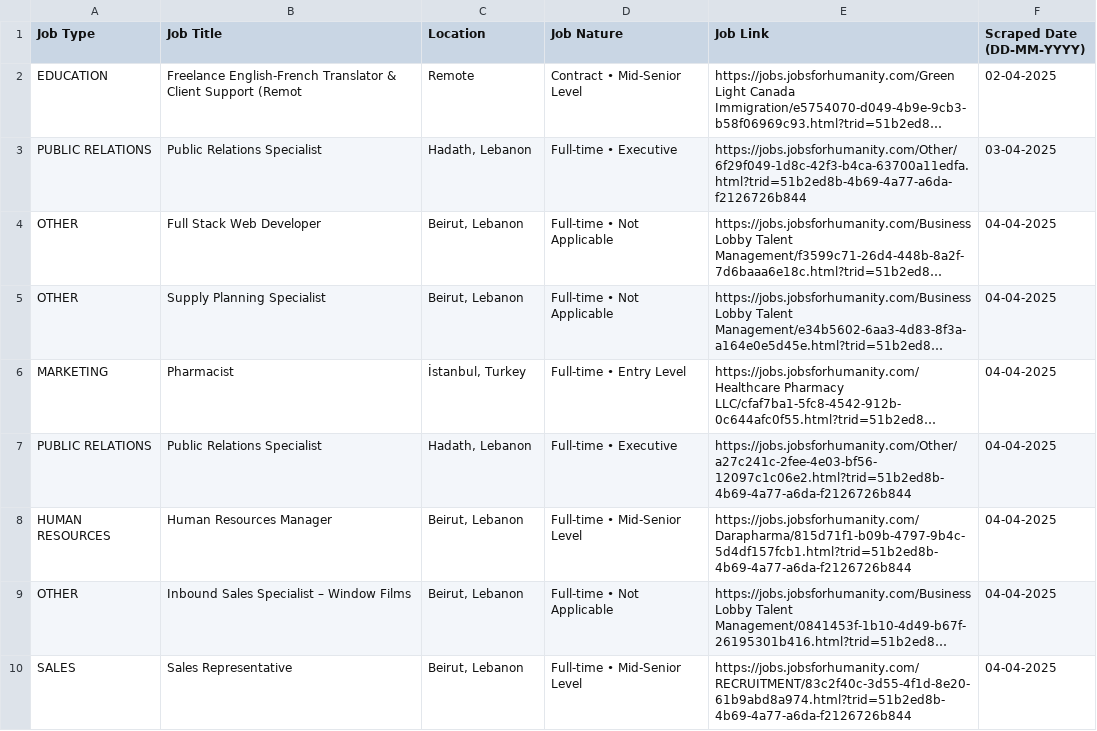
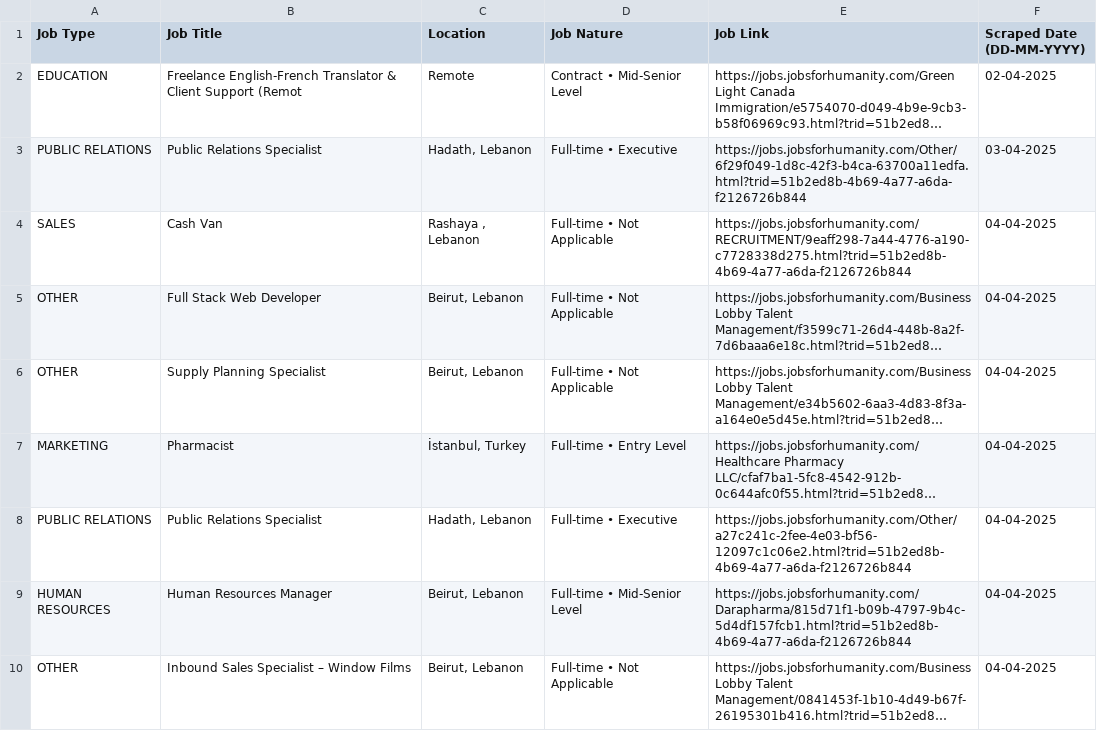
Before and after one commit to Mohamad-El-Kadiry/Web_scraping_Project, a CSV file: JobsForLebanon.csv, drawn as a sheet; only a part is shown; the shorter side is filled out with more unchanged rows; long unchanged cells end in …; the diff names each change by its address in the sheet, - before the commit and + after, or states it on an @@ line.

```diff
--- a/JobsForLebanon.csv
+++ b/JobsForLebanon.csv
+row 4: SALES | Cash Van | Rashaya , Lebanon | Full-time • Not Applicable | https://jobs.jobsforhumanity.com/RECRUITMENT/9eaff298-7a44-4776-a190-c7728338d275.html?trid=51b2ed8b-4b69-4a77-a6da-f2126726b844 | 04-04-2025
```
